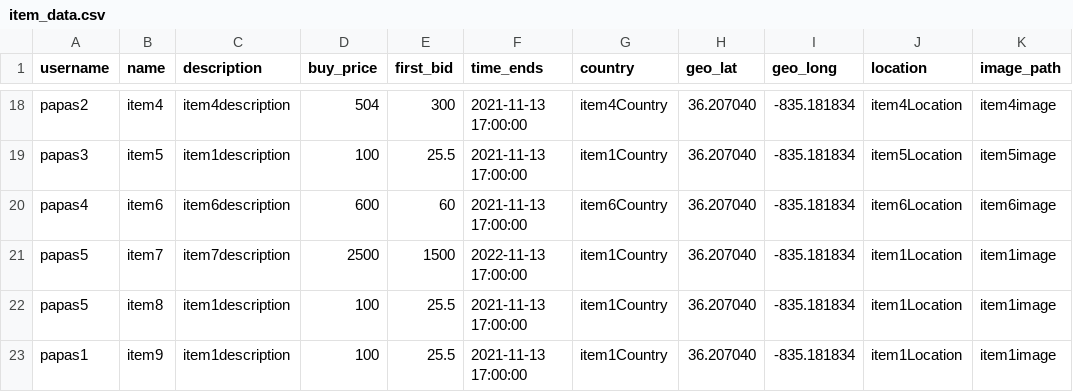
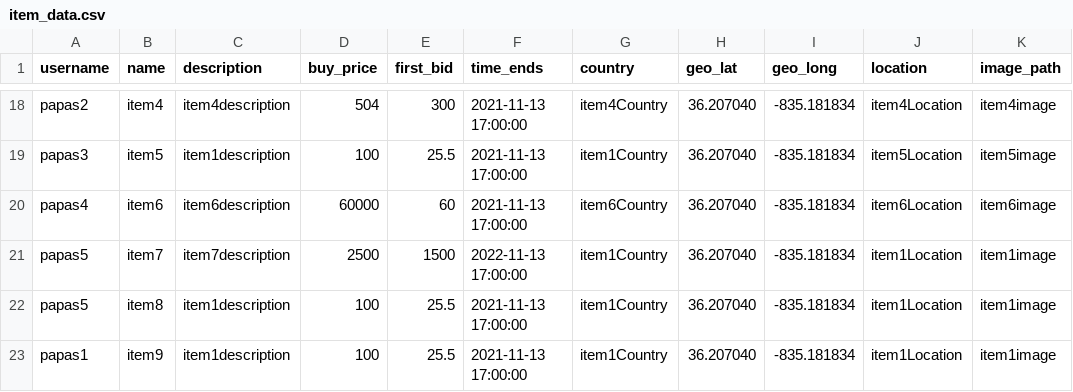
Before and after one commit to PapamichMarios/NotEbay, a CSV file: my_data/item_data.csv, drawn as a sheet; only a part is shown, gaps mark what is left out; the diff names each change by its address in the sheet, - before the commit and + after, or states it on an @@ line.

```diff
--- a/my_data/item_data.csv
+++ b/my_data/item_data.csv
-D20 (buy_price): 600
+D20 (buy_price): 60000
```
Also changed, not shown: my_data/bid_data.csv, my_data/bid_ended_data.csv, 3 other files.
